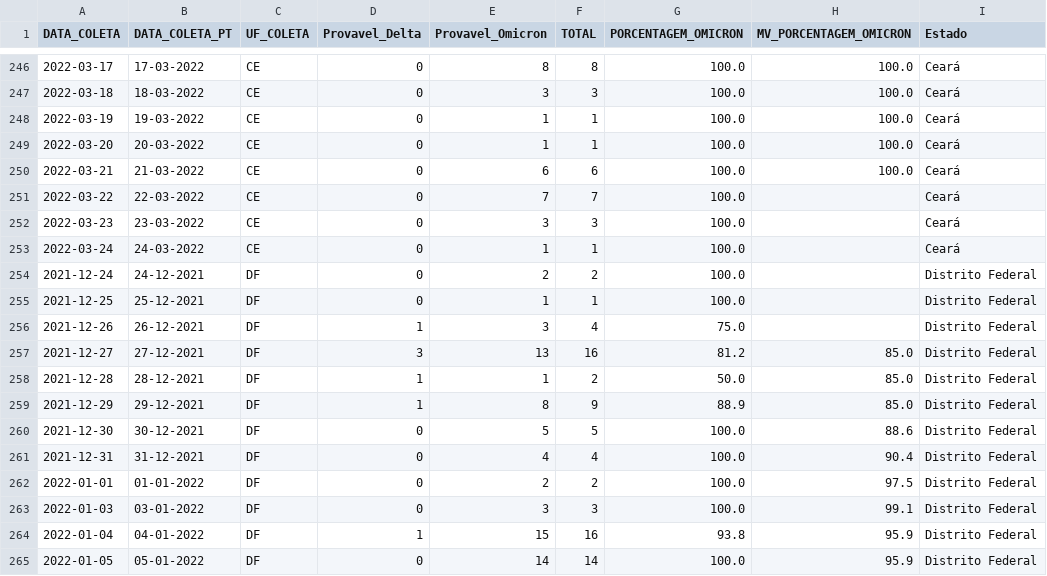
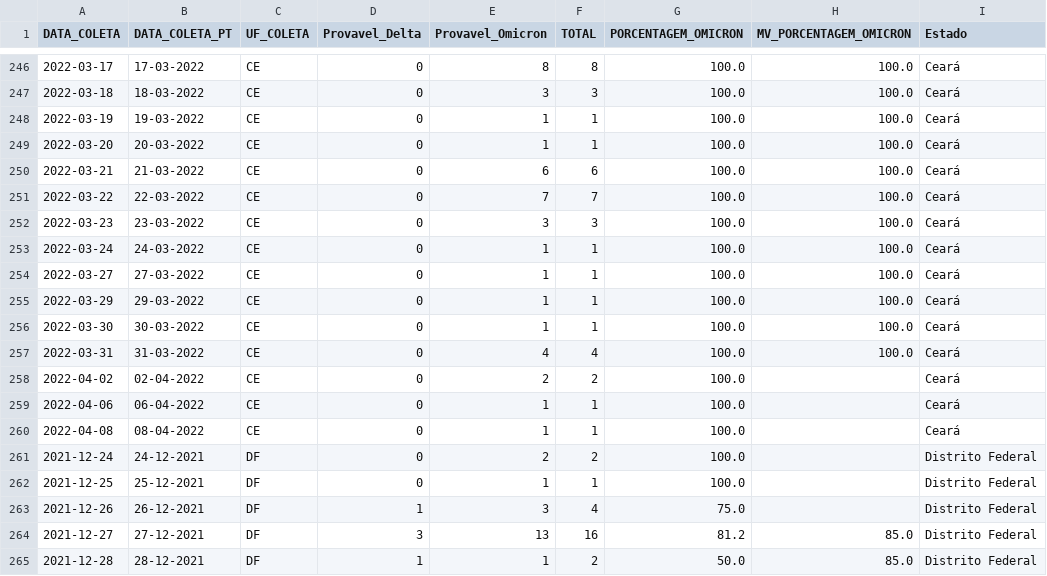
Before and after one commit to vanleiko/RedeGenomica, a CSV file: dados_lacens_omicron.csv, drawn as a sheet; only a part is shown, gaps mark what is left out; the shorter side is filled out with more unchanged rows.

```diff
--- a/dados_lacens_omicron.csv
+++ b/dados_lacens_omicron.csv
@@ -250,5 +250,12 @@ DATA_COLETA,DATA_COLETA_PT,UF_COLETA,Provavel_Delta,Provavel_Omicron,TOTAL,PORCE
 2022-03-21,21-03-2022,CE,0,6,6,100.0,100.0,Ceará
-2022-03-22,22-03-2022,CE,0,7,7,100.0,,Ceará
-2022-03-23,23-03-2022,CE,0,3,3,100.0,,Ceará
-2022-03-24,24-03-2022,CE,0,1,1,100.0,,Ceará
+2022-03-22,22-03-2022,CE,0,7,7,100.0,100.0,Ceará
+2022-03-23,23-03-2022,CE,0,3,3,100.0,100.0,Ceará
+2022-03-24,24-03-2022,CE,0,1,1,100.0,100.0,Ceará
+2022-03-27,27-03-2022,CE,0,1,1,100.0,100.0,Ceará
+2022-03-29,29-03-2022,CE,0,1,1,100.0,100.0,Ceará
+2022-03-30,30-03-2022,CE,0,1,1,100.0,100.0,Ceará
+2022-03-31,31-03-2022,CE,0,4,4,100.0,100.0,Ceará
+2022-04-02,02-04-2022,CE,0,2,2,100.0,,Ceará
+2022-04-06,06-04-2022,CE,0,1,1,100.0,,Ceará
+2022-04-08,08-04-2022,CE,0,1,1,100.0,,Ceará
 2021-12-24,24-12-2021,DF,0,2,2,100.0,,Distrito Federal
```
Also changed, not shown: dados_lacens_omicron_mapa.csv.
